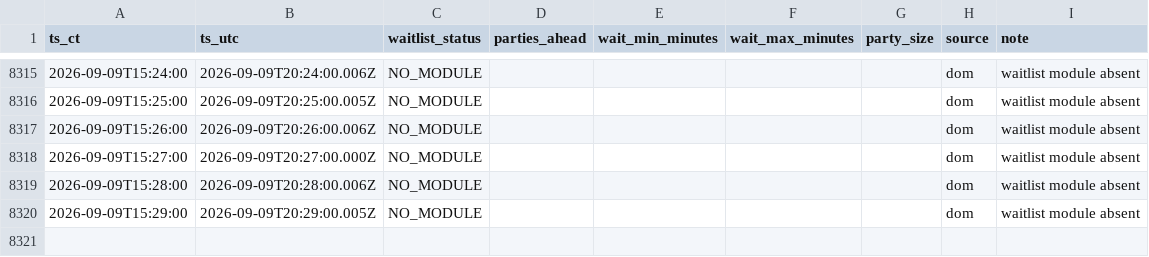
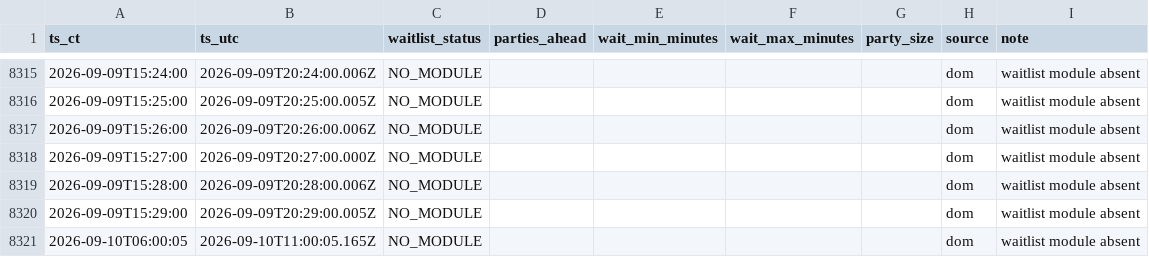
Before and after one commit to bront-s/oph-edina-waitlist, a CSV file: data/waitlist_log_ci.csv, drawn as a sheet; only a part is shown, gaps mark what is left out.

```diff
--- a/data/waitlist_log_ci.csv
+++ b/data/waitlist_log_ci.csv
@@ -8320 +8320,2 @@ ts_ct,ts_utc,waitlist_status,parties_ahead,wait_min_minutes,wait_max_minutes,par
 2026-09-09T15:29:00,2026-09-09T20:29:00.005Z,NO_MODULE,,,,,dom,waitlist module absent
+2026-09-10T06:00:05,2026-09-10T11:00:05.165Z,NO_MODULE,,,,,dom,waitlist module absent
```
